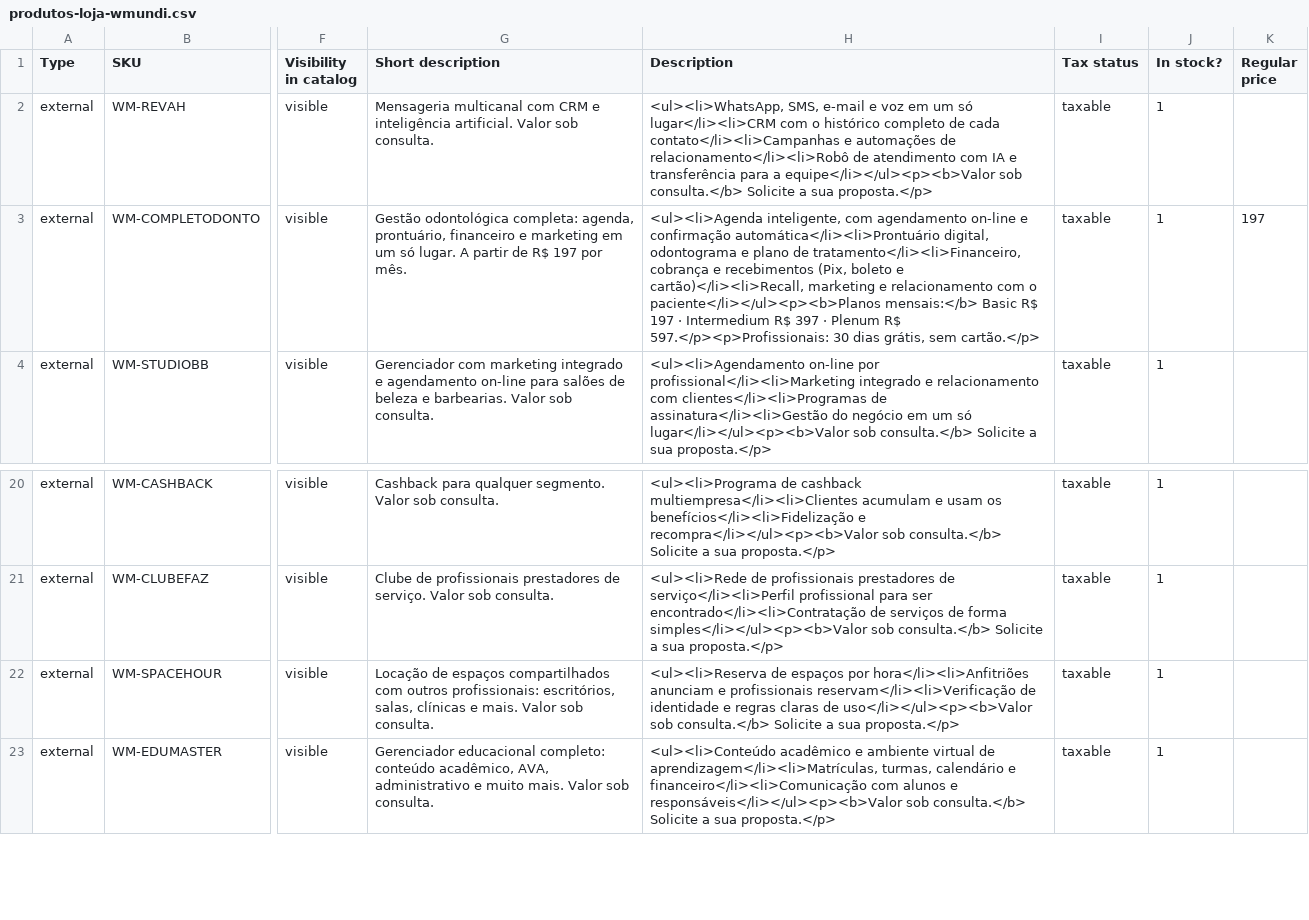
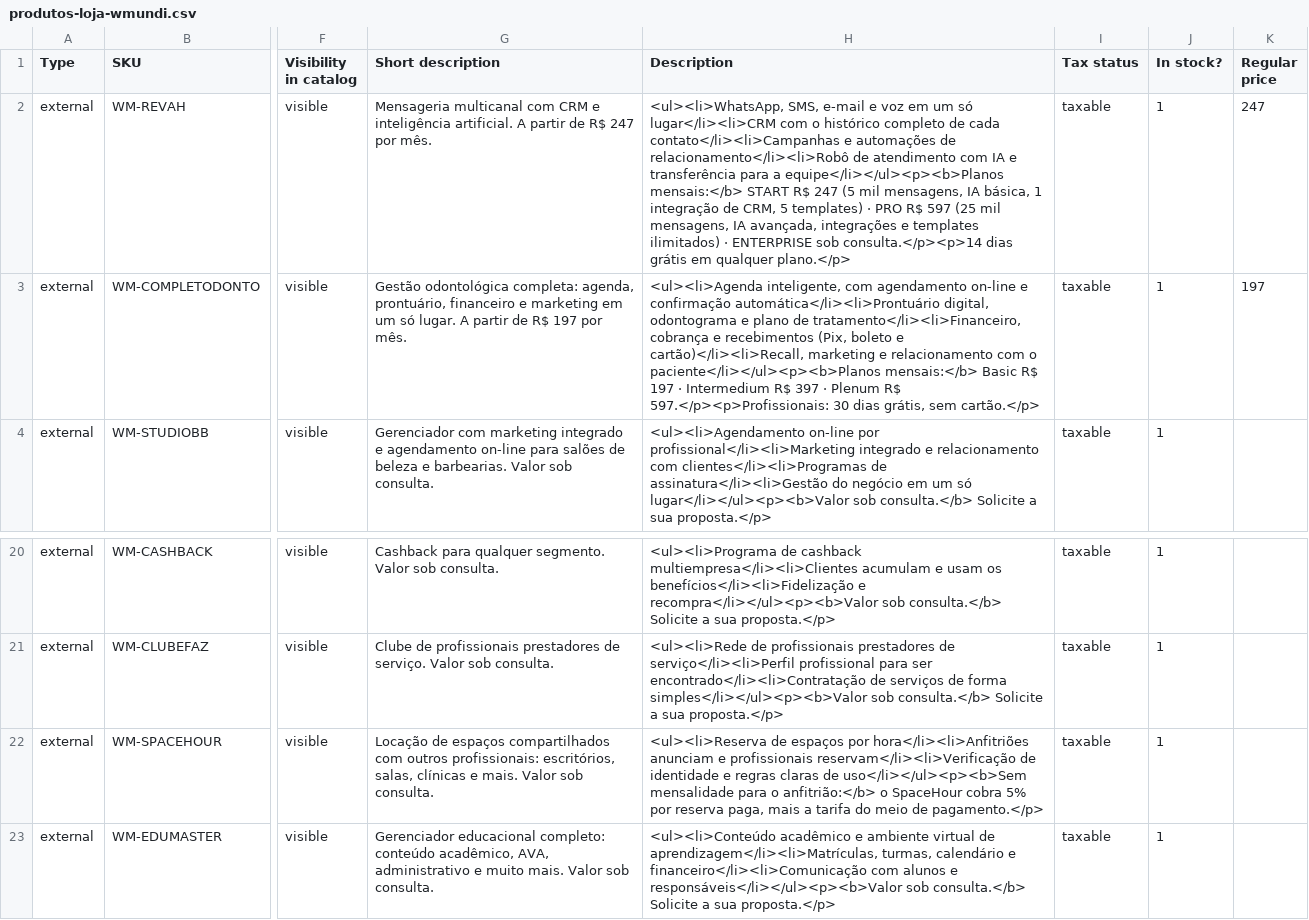
Before and after one commit to wmundiapps/dentalpos-one, a CSV file: docs/wmundi/wordpress/loja/produtos-loja-wmundi.csv, drawn as a sheet; only a part is shown, gaps mark what is left out; the diff names each change by its address in the sheet, - before the commit and + after, or states it on an @@ line.

```diff
--- a/docs/wmundi/wordpress/loja/produtos-loja-wmundi.csv
+++ b/docs/wmundi/wordpress/loja/produtos-loja-wmundi.csv
-G2 (Short description): …inteligência artificial. Valor sob consulta.
+G2 (Short description): …inteligência artificial. A partir de R$ 247 por mês.
-H2 (Description): …para a equipe</li></ul><p><b>Valor sob consulta.</b> Solicite a sua proposta.</p>
+H2 (Description): …para a equipe</li></ul><p><b>Planos mensais:</b> START R$ 247 (5 mil mensagens, IA básica, 1 integração de CRM, 5 templates) · PRO R$ 597 (25 mil mensagens, IA avançada, integrações e templates ilimitados) · ENTERPRISE sob consulta.</p><p>14 dias grátis em qualquer plano.</p>
-K2 (Regular price): (empty)
+K2 (Regular price): 247
-H22 (Description): …claras de uso</li></ul><p><b>Valor sob consulta.</b> Solicite a sua proposta.</p>
+H22 (Description): …claras de uso</li></ul><p><b>Sem mensalidade para o anfitrião:</b> o SpaceHour cobra 5% por reserva paga, mais a tarifa do meio de pagamento.</p>
```
Also changed, not shown: docs/wmundi/wordpress/loja/ordem-produtos-loja.csv, 2 other files.
